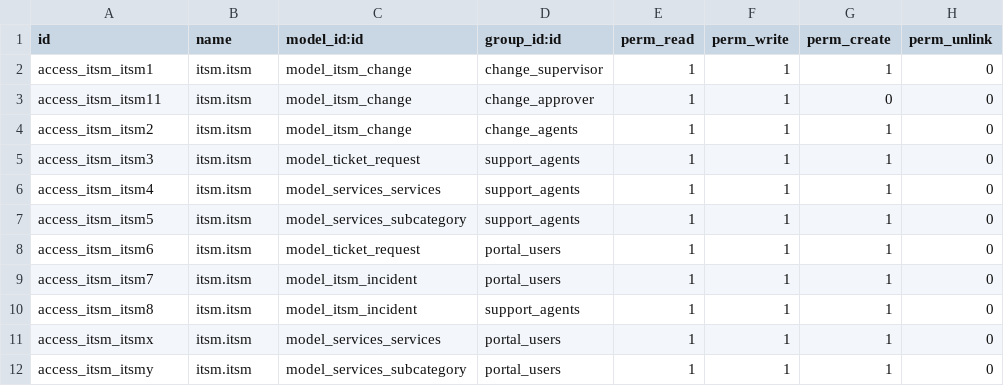
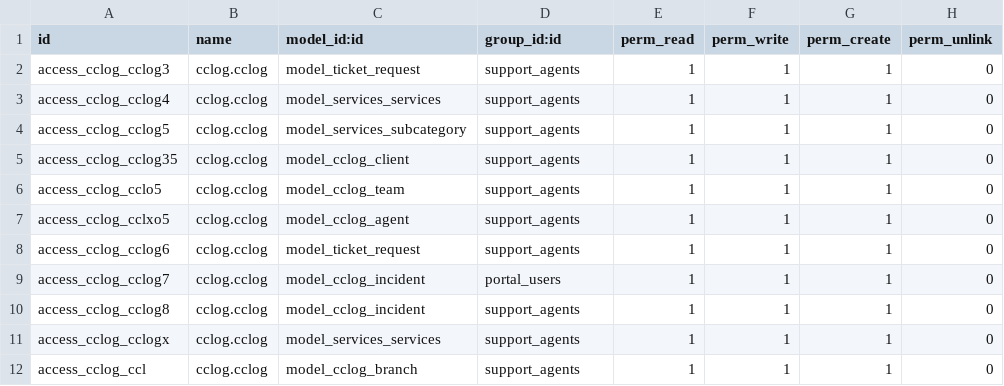
Before and after one commit to kluz116/itsm, a CSV file: security/ir.model.access.csv, drawn as a sheet.

```diff
--- a/security/ir.model.access.csv
+++ b/security/ir.model.access.csv
@@ -1,12 +1,12 @@
 id,name,model_id:id,group_id:id,perm_read,perm_write,perm_create,perm_unlink
-access_itsm_itsm1,itsm.itsm,model_itsm_change,change_supervisor,1,1,1,0
-access_itsm_itsm11,itsm.itsm,model_itsm_change,change_approver,1,1,0,0
-access_itsm_itsm2,itsm.itsm,model_itsm_change,change_agents,1,1,1,0
-access_itsm_itsm3,itsm.itsm,model_ticket_request,support_agents,1,1,1,0
-access_itsm_itsm4,itsm.itsm,model_services_services,support_agents,1,1,1,0
-access_itsm_itsm5,itsm.itsm,model_services_subcategory,support_agents,1,1,1,0
-access_itsm_itsm6,itsm.itsm,model_ticket_request,portal_users,1,1,1,0
-access_itsm_itsm7,itsm.itsm,model_itsm_incident,portal_users,1,1,1,0
-access_itsm_itsm8,itsm.itsm,model_itsm_incident,support_agents,1,1,1,0
-access_itsm_itsmx,itsm.itsm,model_services_services,portal_users,1,1,1,0
-access_itsm_itsmy,itsm.itsm,model_services_subcategory,portal_users,1,1,1,0
+access_cclog_cclog3,cclog.cclog,model_ticket_request,support_agents,1,1,1,0
+access_cclog_cclog4,cclog.cclog,model_services_services,support_agents,1,1,1,0
+access_cclog_cclog5,cclog.cclog,model_services_subcategory,support_agents,1,1,1,0
+access_cclog_cclog35,cclog.cclog,model_cclog_client,support_agents,1,1,1,0
+access_cclog_cclo5,cclog.cclog,model_cclog_team,support_agents,1,1,1,0
+access_cclog_cclxo5,cclog.cclog,model_cclog_agent,support_agents,1,1,1,0
+access_cclog_cclog6,cclog.cclog,model_ticket_request,support_agents,1,1,1,0
+access_cclog_cclog7,cclog.cclog,model_cclog_incident,portal_users,1,1,1,0
+access_cclog_cclog8,cclog.cclog,model_cclog_incident,support_agents,1,1,1,0
+access_cclog_cclogx,cclog.cclog,model_services_services,support_agents,1,1,1,0
+access_cclog_ccl,cclog.cclog,model_cclog_branch,support_agents,1,1,1,0
```
Also changed, not shown: 50 other files.
